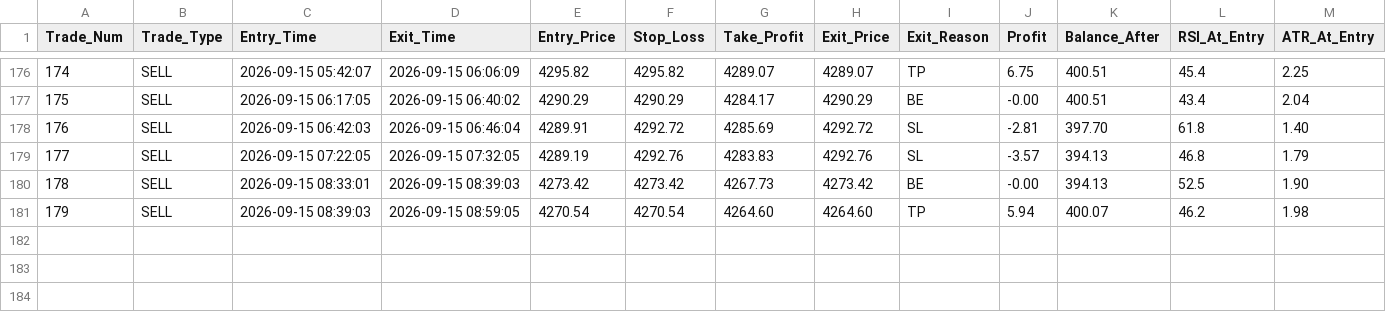
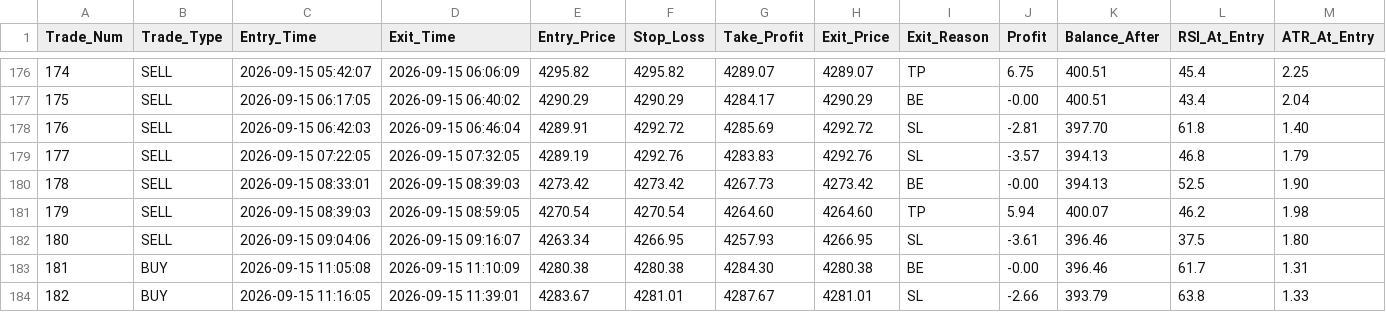
Before and after one commit to shashidaren/gold-trading-bot, a CSV file: trades.csv, drawn as a sheet; only a part is shown, gaps mark what is left out; rows hold the shown columns only; the diff names each change by its address in the sheet, - before the commit and + after, or states it on an @@ line.

```diff
--- a/trades.csv
+++ b/trades.csv
+row 182: 180 | SELL | 2026-09-15 09:04:06 | 2026-09-15 09:16:07 | 4263.34 | 4266.95 | 4257.93 | 4266.95 | SL | -3.61 | 396.46 | 37.5 | 1.80
+row 183: 181 | BUY | 2026-09-15 11:05:08 | 2026-09-15 11:10:09 | 4280.38 | 4280.38 | 4284.30 | 4280.38 | BE | -0.00 | 396.46 | 61.7 | 1.31
+row 184: 182 | BUY | 2026-09-15 11:16:05 | 2026-09-15 11:39:01 | 4283.67 | 4281.01 | 4287.67 | 4281.01 | SL | -2.66 | 393.79 | 63.8 | 1.33
```
Also changed, not shown: skipped_trades.csv, 2 other files.
